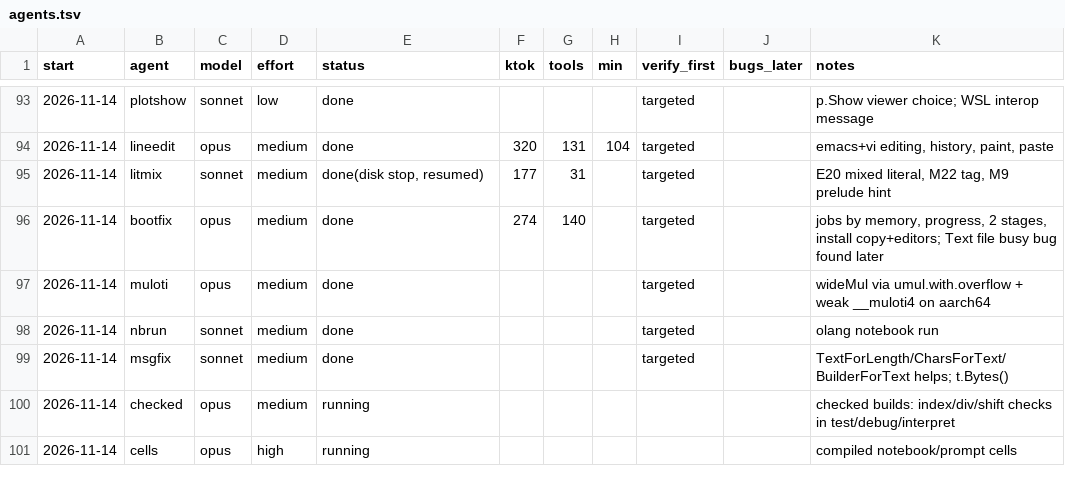
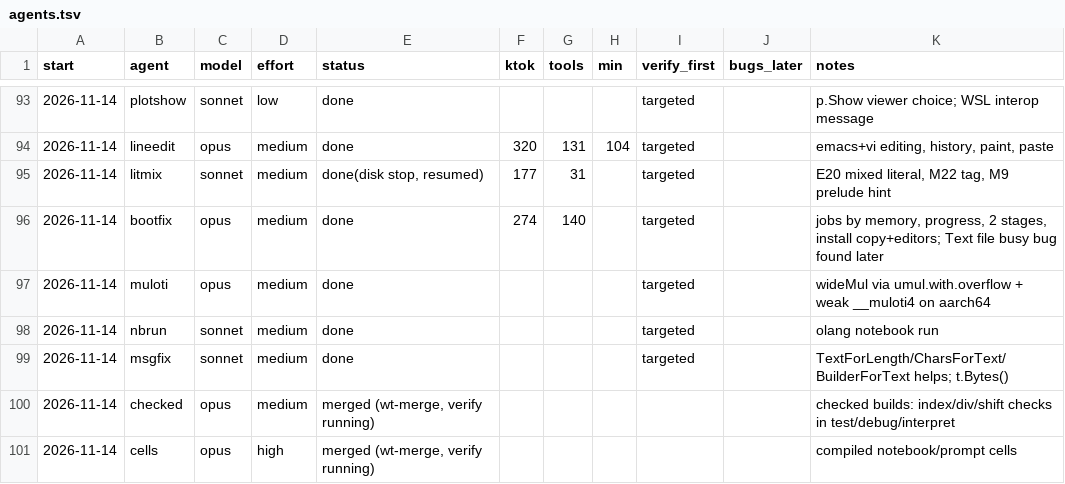
Before and after one commit to osarv/olang, a TSV file: agents.tsv, drawn as a sheet; only a part is shown, gaps mark what is left out.

Commit message:
review notes 2026-11-14T16:28:15Z

```diff
--- a/agents.tsv
+++ b/agents.tsv
@@ -99,3 +99,3 @@ start	agent	model	effort	status	ktok	tools	min	verify_first	bugs_later	notes
 2026-11-14	msgfix	sonnet	medium	done				targeted		TextForLength/CharsForText/BuilderForText helps; t.Bytes()
-2026-11-14	checked	opus	medium	running						checked builds: index/div/shift checks in test/debug/interpret
-2026-11-14	cells	opus	high	running						compiled notebook/prompt cells
+2026-11-14	checked	opus	medium	merged (wt-merge, verify running)						checked builds: index/div/shift checks in test/debug/interpret
+2026-11-14	cells	opus	high	merged (wt-merge, verify running)						compiled notebook/prompt cells
```
